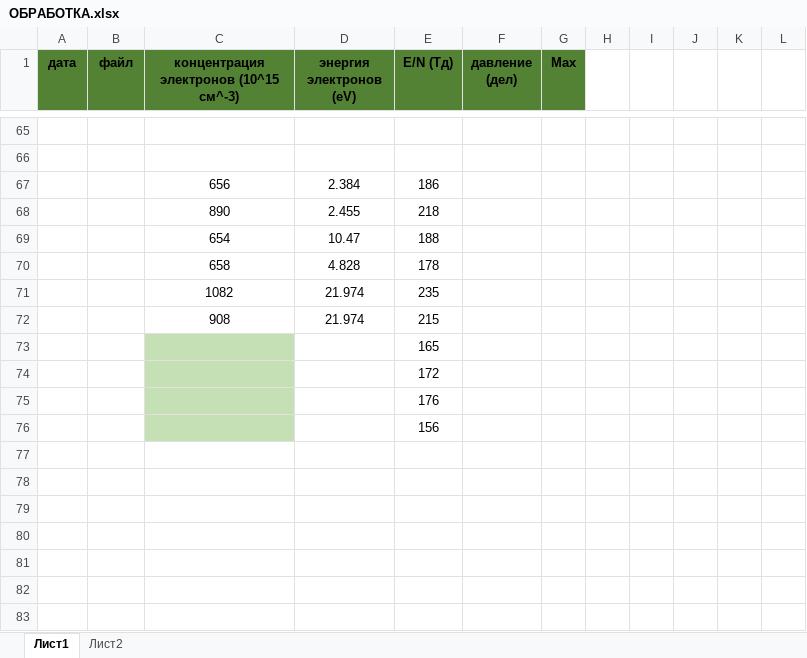
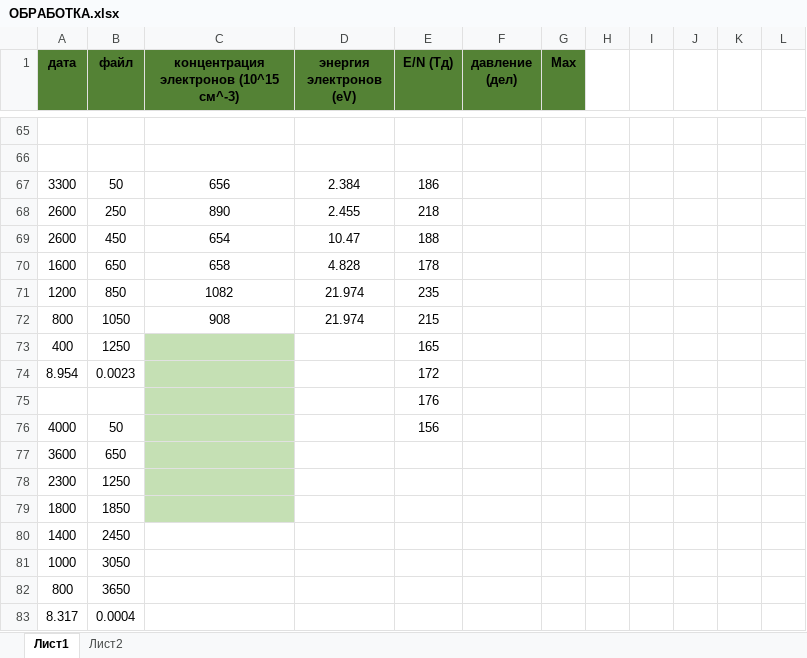
Before and after one commit to ulanich/msu, an Excel workbook: СПЕКТРЫ/Обработка всех прошлых спектров/ОБРАБОТКА.xlsx, sheet Лист1, drawn as a sheet; only a part is shown, gaps mark what is left out; values as stored, in another font and other column widths than the file's, no borders; removed rows and columns are numbered as before the commit, all else as after; the diff names each change by its address in the sheet, - before the commit and + after, or states it on an @@ line.

```diff
--- a/СПЕКТРЫ/Обработка всех прошлых спектров/ОБРАБОТКА.xlsx (sheet Лист1)
+++ b/СПЕКТРЫ/Обработка всех прошлых спектров/ОБРАБОТКА.xlsx (sheet Лист1)
-A67 (дата): (empty)
+A67 (дата): 3300
-B67 (файл): (empty)
+B67 (файл): 50
-A68:A69 (дата): (empty)
+A68:A69 (дата): 2600
-B68 (файл): (empty)
+B68 (файл): 250
-B69 (файл): (empty)
+B69 (файл): 450
-A70 (дата): (empty)
+A70 (дата): 1600
-B70 (файл): (empty)
+B70 (файл): 650
-A71 (дата): (empty)
+A71 (дата): 1200
-B71 (файл): (empty)
+B71 (файл): 850
-A72 (дата): (empty)
+A72 (дата): 800
-B72 (файл): (empty)
+B72 (файл): 1050
-row 73:  |  |  |  | 165
-row 74:  |  |  |  | 172
+row 73: 400 | 1250 |  |  | 165
+row 74: 8.954 | 0.0023 |  |  | 172
-row 76:  |  |  |  | 156
+row 76: 4000 | 50 |  |  | 156
+row 77: 3600 | 650
+row 78: 2300 | 1250
+row 79: 1800 | 1850
+row 80: 1400 | 2450
+row 81: 1000 | 3050
+row 82: 800 | 3650
+row 83: 8.317 | 0.0004
```
Also changed, not shown: 1 other file.
